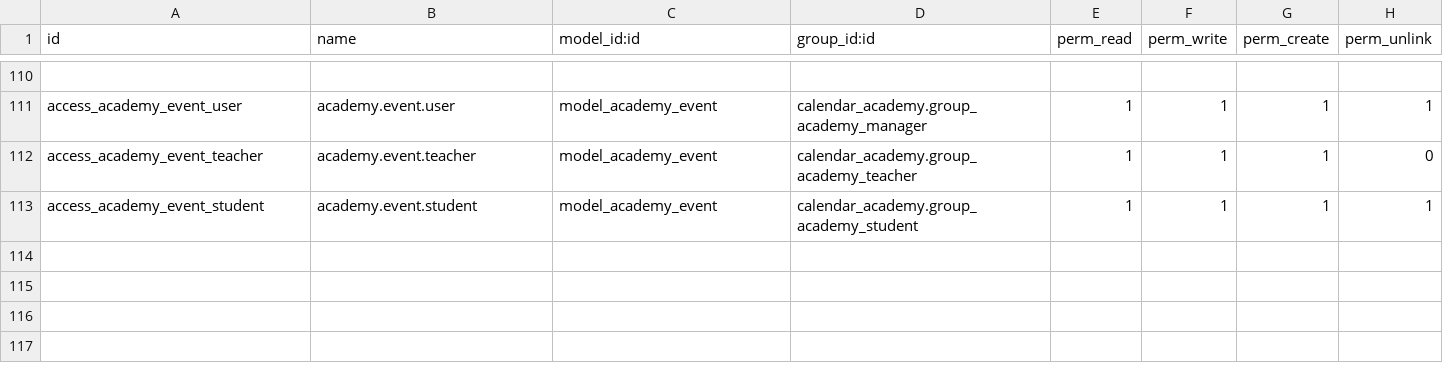
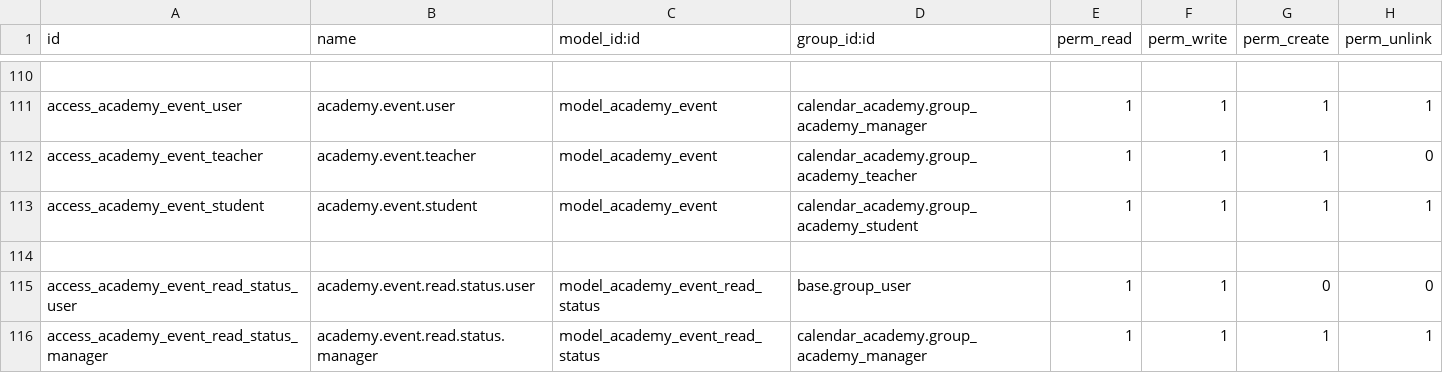
Before and after one commit to jhersON1/calendarAcademy-odoo, a CSV file: dev_addons/calendar_academy/security/ir.model.access.csv, drawn as a sheet; only a part is shown, gaps mark what is left out; the diff names each change by its address in the sheet, - before the commit and + after, or states it on an @@ line.

```diff
--- a/dev_addons/calendar_academy/security/ir.model.access.csv
+++ b/dev_addons/calendar_academy/security/ir.model.access.csv
+row 114: (empty)
+row 115: access_academy_event_read_status_user | academy.event.read.status.user | model_academy_event_read_status | base.group_user | 1 | 1 | 0 | 0
+row 116: access_academy_event_read_status_manager | academy.event.read.status.manager | model_academy_event_read_status | calendar_academy.group_academy_manager | 1 | 1 | 1 | 1
```
Also changed, not shown: 7 other files.
